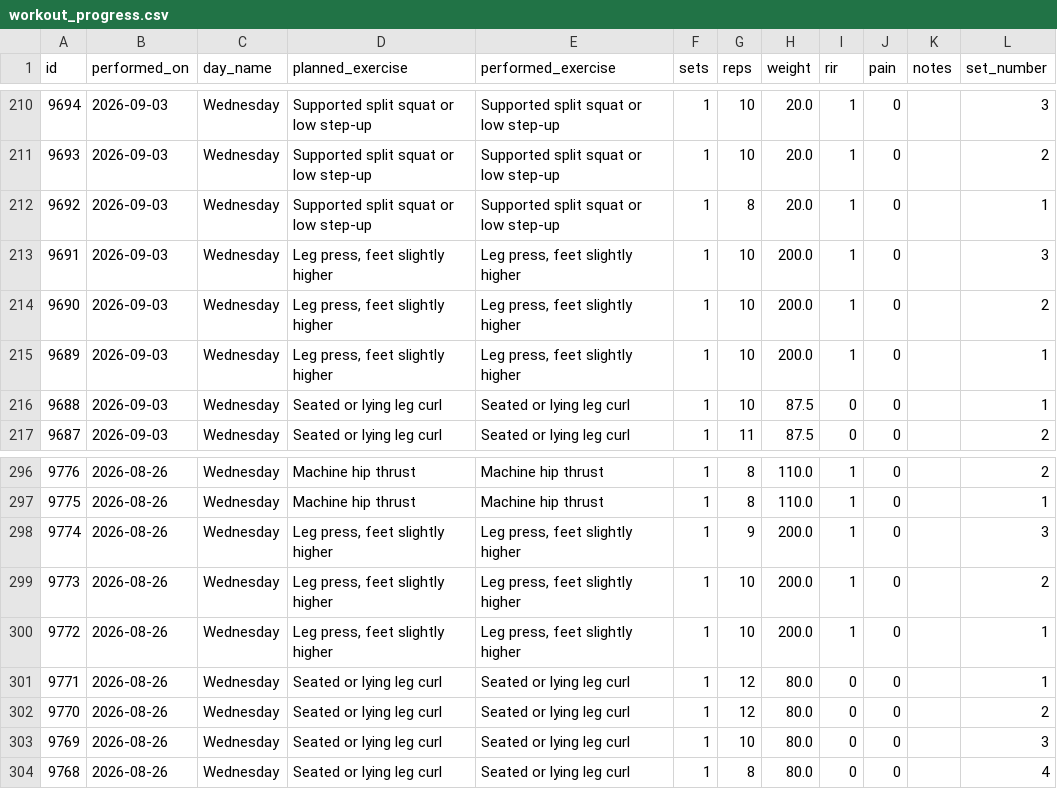
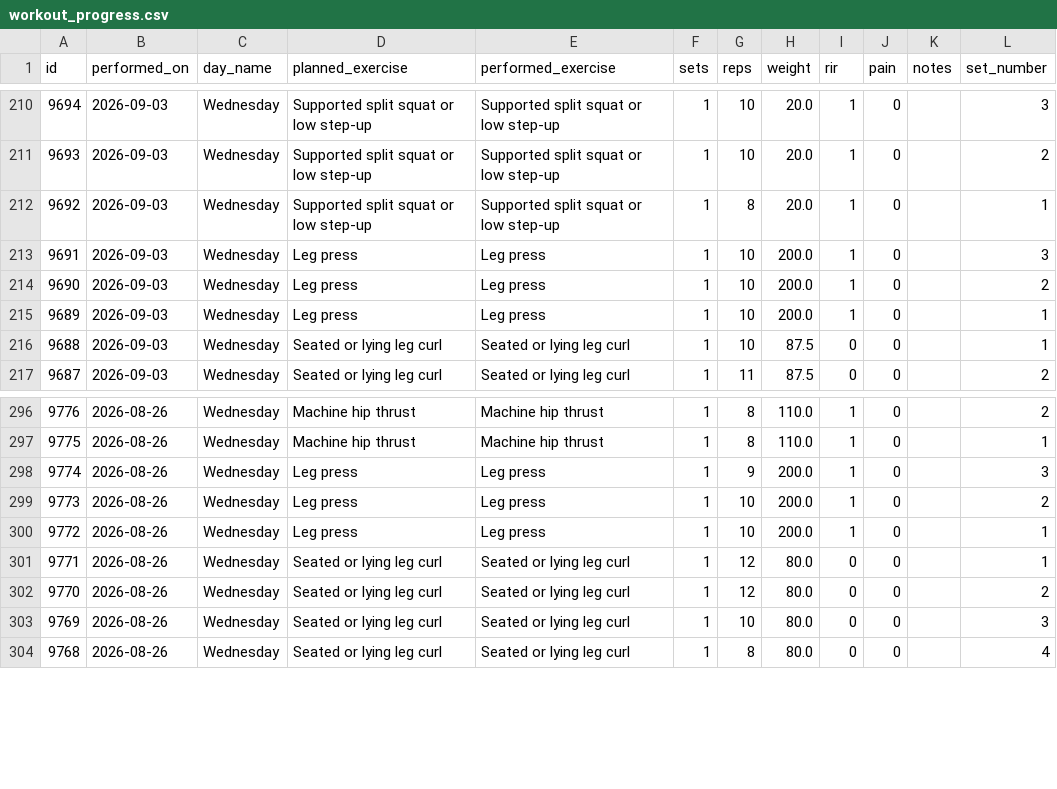
Before and after one commit to Cazelli/App_academia_caminhadas, a CSV file: data/workout_progress.csv, drawn as a sheet; only a part is shown, gaps mark what is left out; the diff covers the shown part only; the diff names each change by its address in the sheet, - before the commit and + after, or states it on an @@ line.

```diff
--- a/data/workout_progress.csv
+++ b/data/workout_progress.csv
-D213:D215 (planned_exercise): Leg press, feet slightly higher
+D213:D215 (planned_exercise): Leg press
-E213:E215 (performed_exercise): Leg press, feet slightly higher
+E213:E215 (performed_exercise): Leg press
-D298:D300 (planned_exercise): Leg press, feet slightly higher
+D298:D300 (planned_exercise): Leg press
-E298:E300 (performed_exercise): Leg press, feet slightly higher
+E298:E300 (performed_exercise): Leg press
```
Also changed, not shown: 60 edited cells elsewhere in this file, 2 other files.
